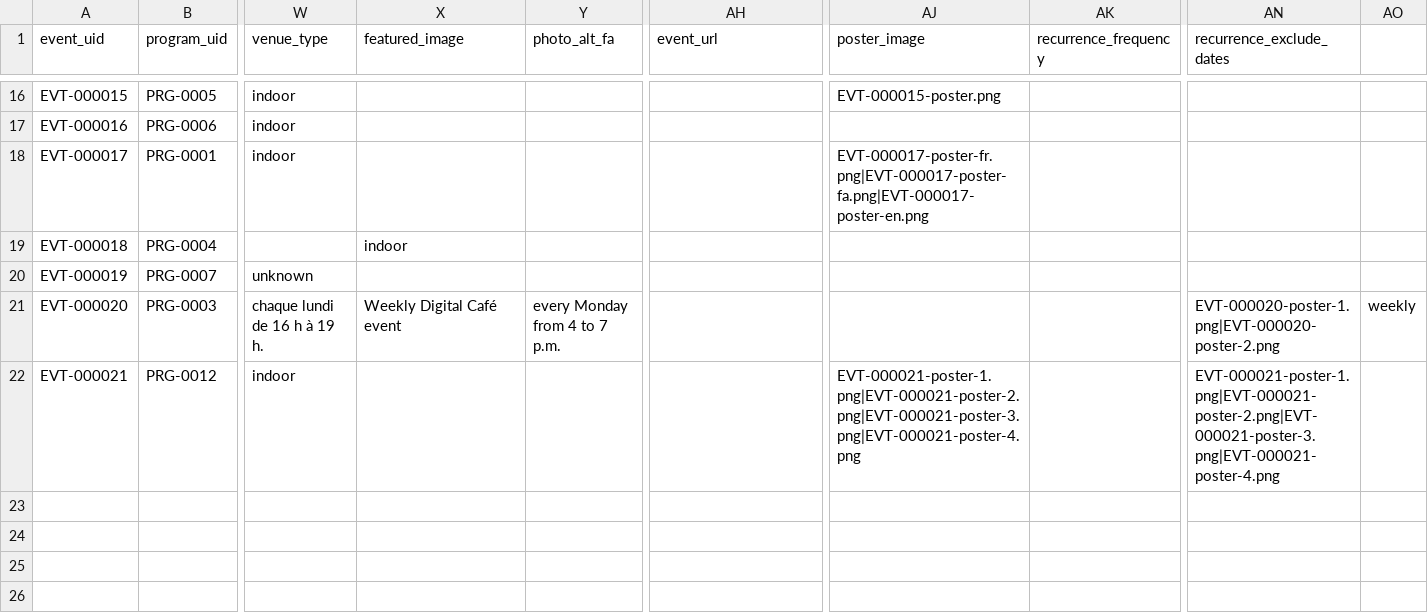
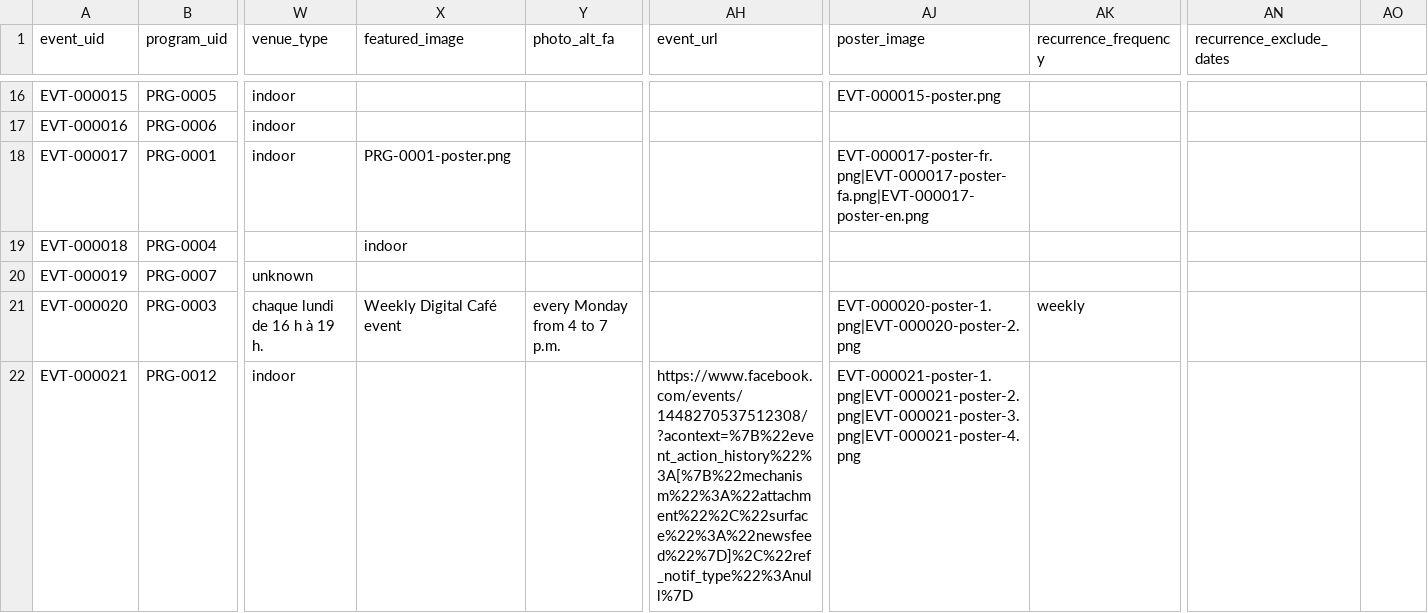
Before and after one commit to golrokh51/DIDAR, a CSV file: DIDAR_Public_Events.csv, drawn as a sheet; only a part is shown, gaps mark what is left out; the diff names each change by its address in the sheet, - before the commit and + after, or states it on an @@ line.

```diff
--- a/DIDAR_Public_Events.csv
+++ b/DIDAR_Public_Events.csv
-X18 (featured_image): (empty)
+X18 (featured_image): PRG-0001-poster.png
-AJ21 (poster_image): (empty)
+AJ21 (poster_image): EVT-000020-poster-1.png|EVT-000020-poster-2.png
-AK21 (recurrence_frequency): (empty)
+AK21 (recurrence_frequency): weekly
-AN21 (recurrence_exclude_dates): EVT-000020-poster-1.png|EVT-000020-poster-2.png
+AN21 (recurrence_exclude_dates): (empty)
-AO21: weekly
+AO21: (empty)
-AH22 (event_url): (empty)
+AH22 (event_url): https://www.facebook.com/events/1448270537512308/?acontext=%7B%22event_action_history%22%3A[%7B%22mechanism%22%3A%22attachment%22%2C%22surface%22%3A%22newsfeed%22%7D]%2C%22ref_notif_type%22%3Anull%7D
-AN22 (recurrence_exclude_dates): EVT-000021-poster-1.png|EVT-000021-poster-2.png|EVT-000021-poster-3.png|EVT-000021-poster-4.png
+AN22 (recurrence_exclude_dates): (empty)
```
Also changed, not shown: 2 other files.
